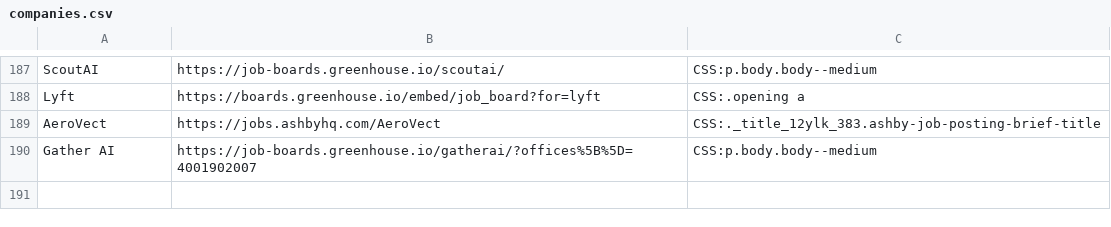
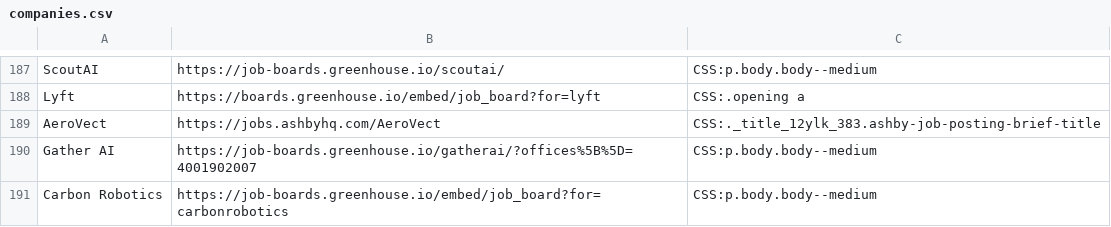
Before and after one commit to Ph1so/phlux2.0, a CSV file: companies.csv, drawn as a sheet; only a part is shown, gaps mark what is left out.

Commit message:
carbon robotics

```diff
--- a/companies.csv
+++ b/companies.csv
@@ -190 +190,2 @@ AeroVect,https://jobs.ashbyhq.com/AeroVect,CSS:._title_12ylk_383.ashby-job-posti
 Gather AI,https://job-boards.greenhouse.io/gatherai/?offices%5B%5D=4001902007,CSS:p.body.body--medium
+Carbon Robotics,https://job-boards.greenhouse.io/embed/job_board?for=carbonrobotics,CSS:p.body.body--medium
```
